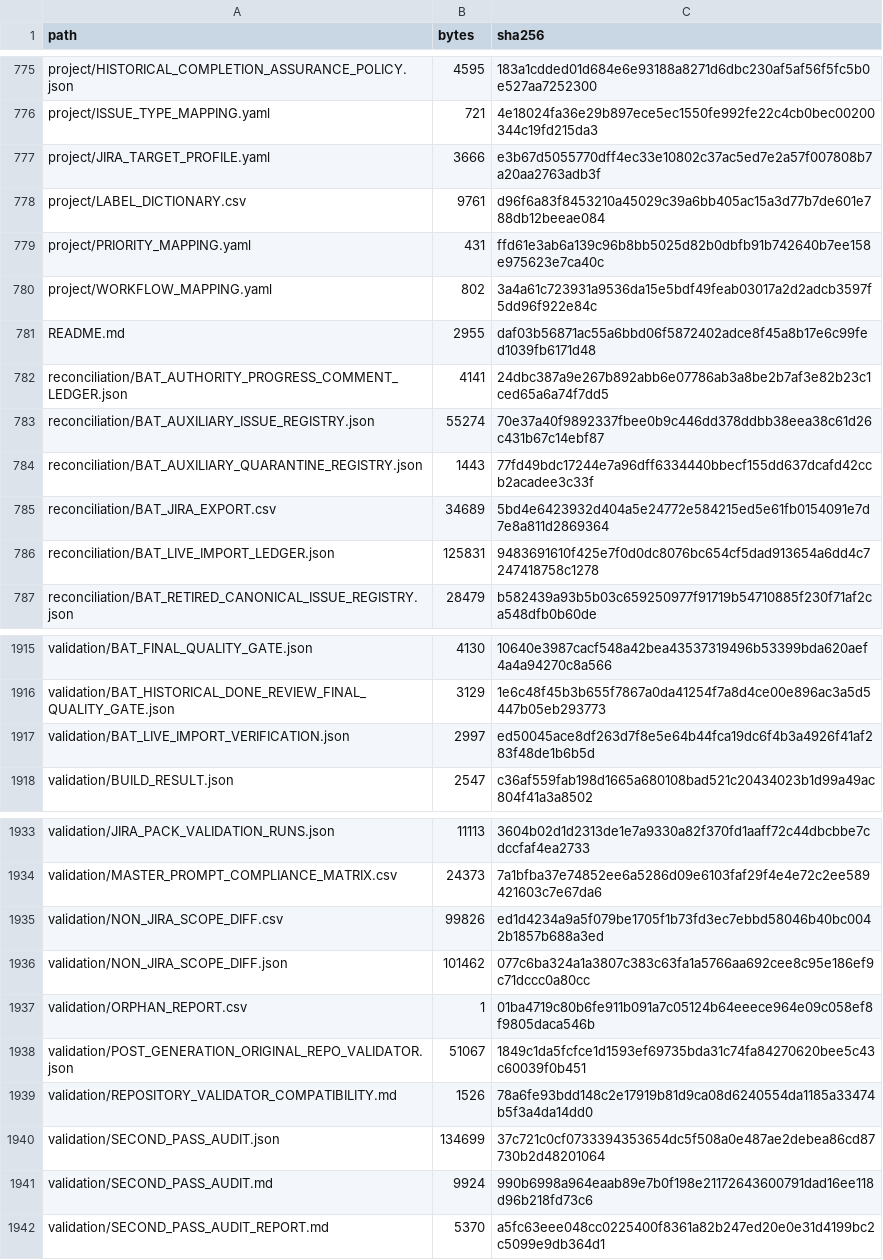
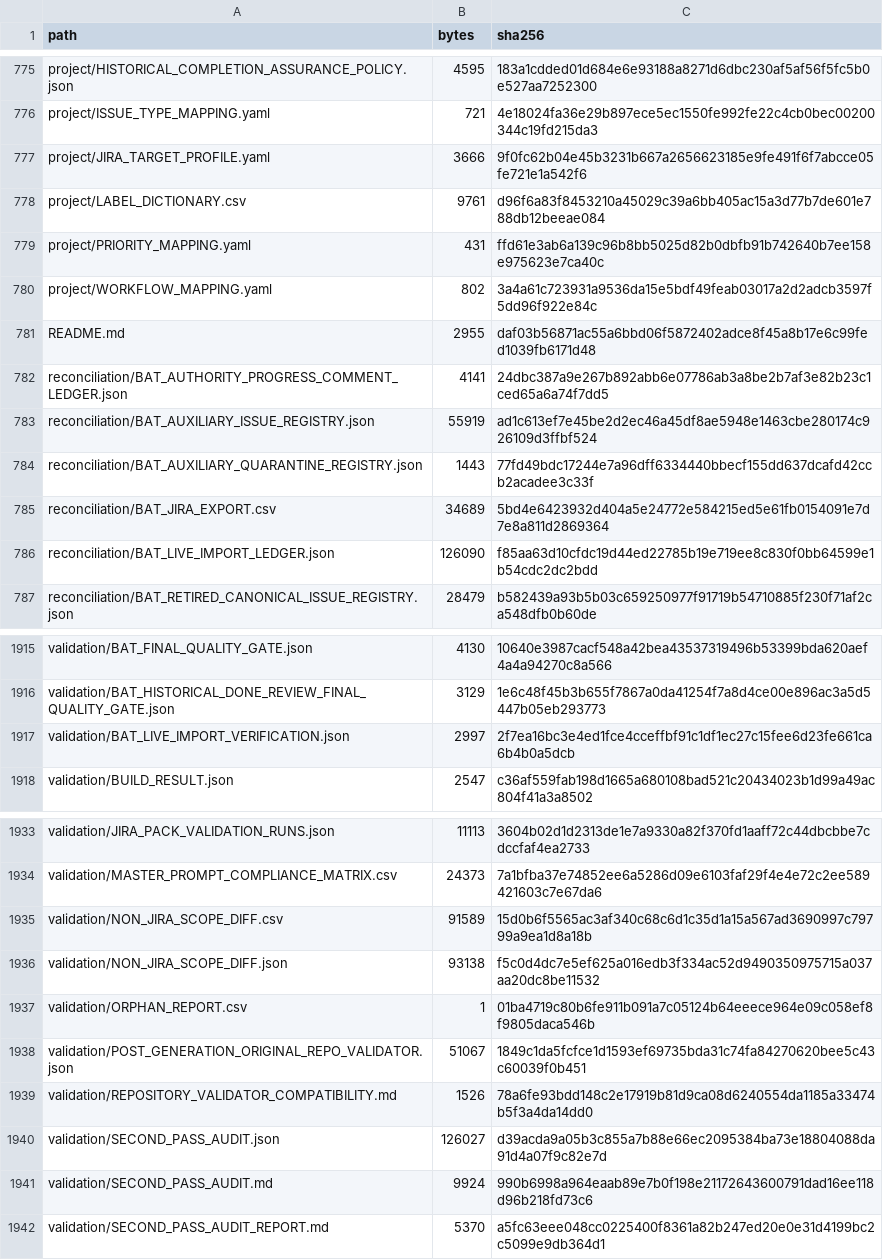
Before and after one commit to KevinSGarrett/BatteredAggieSyndrome, a CSV file: jira/validation/JIRA_FILE_MANIFEST.csv, drawn as a sheet; only a part is shown, gaps mark what is left out.

Commit message:
[process] BAT-661 record Done and reconverge local and live Jira (#623)
Binds the material merge 498fe0e0ae4c7ca5a9e367643d34adc14c72f340 as the authority for
the corrected Week Zero taxonomy and the frozen Texas A&M T-7D checkpoint.

```diff
--- a/jira/validation/JIRA_FILE_MANIFEST.csv
+++ b/jira/validation/JIRA_FILE_MANIFEST.csv
@@ -776,3 +776,3 @@ project/HISTORICAL_COMPLETION_ASSURANCE_POLICY.json,4595,183a1cdded01d684e6e9318
 project/ISSUE_TYPE_MAPPING.yaml,721,4e18024fa36e29b897ece5ec1550fe992fe22c4cb0bec00200344c19fd215da3
-project/JIRA_TARGET_PROFILE.yaml,3666,e3b67d5055770dff4ec33e10802c37ac5ed7e2a57f007808b7a20aa2763adb3f
+project/JIRA_TARGET_PROFILE.yaml,3666,9f0fc62b04e45b3231b667a2656623185e9fe491f6f7abcce05fe721e1a542f6
 project/LABEL_DICTIONARY.csv,9761,d96f6a83f8453210a45029c39a6bb405ac15a3d77b7de601e788db12beeae084
@@ -782,6 +782,6 @@ README.md,2955,daf03b56871ac55a6bbd06f5872402adce8f45a8b17e6c99fed1039fb6171d48
 reconciliation/BAT_AUTHORITY_PROGRESS_COMMENT_LEDGER.json,4141,24dbc387a9e267b892abb6e07786ab3a8be2b7af3e82b23c1ced65a6a74f7dd5
-reconciliation/BAT_AUXILIARY_ISSUE_REGISTRY.json,55274,70e37a40f9892337fbee0b9c446dd378ddbb38eea38c61d26c431b67c14ebf87
+reconciliation/BAT_AUXILIARY_ISSUE_REGISTRY.json,55919,ad1c613ef7e45be2d2ec46a45df8ae5948e1463cbe280174c926109d3ffbf524
 reconciliation/BAT_AUXILIARY_QUARANTINE_REGISTRY.json,1443,77fd49bdc17244e7a96dff6334440bbecf155dd637dcafd42ccb2acadee3c33f
 reconciliation/BAT_JIRA_EXPORT.csv,34689,5bd4e6423932d404a5e24772e584215ed5e61fb0154091e7d7e8a811d2869364
-reconciliation/BAT_LIVE_IMPORT_LEDGER.json,125831,9483691610f425e7f0d0dc8076bc654cf5dad913654a6dd4c7247418758c1278
+reconciliation/BAT_LIVE_IMPORT_LEDGER.json,126090,f85aa63d10cfdc19d44ed22785b19e719ee8c830f0bb64599e1b54cdc2dc2bdd
 reconciliation/BAT_RETIRED_CANONICAL_ISSUE_REGISTRY.json,28479,b582439a93b5b03c659250977f91719b54710885f230f71af2ca548dfb0b60de
@@ -1916,3 +1916,3 @@ validation/BAT_FINAL_QUALITY_GATE.json,4130,10640e3987cacf548a42bea43537319496b5
 validation/BAT_HISTORICAL_DONE_REVIEW_FINAL_QUALITY_GATE.json,3129,1e6c48f45b3b655f7867a0da41254f7a8d4ce00e896ac3a5d5447b05eb293773
-validation/BAT_LIVE_IMPORT_VERIFICATION.json,2997,ed50045ace8df263d7f8e5e64b44fca19dc6f4b3a4926f41af283f48de1b6b5d
+validation/BAT_LIVE_IMPORT_VERIFICATION.json,2997,2f7ea16bc3e4ed1fce4cceffbf91c1df1ec27c15fee6d23fe661ca6b4b0a5dcb
 validation/BUILD_RESULT.json,2547,c36af559fab198d1665a680108bad521c20434023b1d99a49ac804f41a3a8502
@@ -1934,4 +1934,4 @@ validation/JIRA_PACK_VALIDATION_RUNS.json,11113,3604b02d1d2313de1e7a9330a82f370f
 validation/MASTER_PROMPT_COMPLIANCE_MATRIX.csv,24373,7a1bfba37e74852ee6a5286d09e6103faf29f4e4e72c2ee589421603c7e67da6
-validation/NON_JIRA_SCOPE_DIFF.csv,99826,ed1d4234a9a5f079be1705f1b73fd3ec7ebbd58046b40bc0042b1857b688a3ed
-validation/NON_JIRA_SCOPE_DIFF.json,101462,077c6ba324a1a3807c383c63fa1a5766aa692cee8c95e186ef9c71dccc0a80cc
+validation/NON_JIRA_SCOPE_DIFF.csv,91589,15d0b6f5565ac3af340c68c6d1c35d1a15a567ad3690997c79799a9ea1d8a18b
+validation/NON_JIRA_SCOPE_DIFF.json,93138,f5c0d4dc7e5ef625a016edb3f334ac52d9490350975715a037aa20dc8be11532
 validation/ORPHAN_REPORT.csv,1,01ba4719c80b6fe911b091a7c05124b64eeece964e09c058ef8f9805daca546b
@@ -1939,3 +1939,3 @@ validation/POST_GENERATION_ORIGINAL_REPO_VALIDATOR.json,51067,1849c1da5fcfce1d15
 validation/REPOSITORY_VALIDATOR_COMPATIBILITY.md,1526,78a6fe93bdd148c2e17919b81d9ca08d6240554da1185a33474b5f3a4da14dd0
-validation/SECOND_PASS_AUDIT.json,134699,37c721c0cf0733394353654dc5f508a0e487ae2debea86cd87730b2d48201064
+validation/SECOND_PASS_AUDIT.json,126027,d39acda9a05b3c855a7b88e66ec2095384ba73e18804088da91d4a07f9c82e7d
 validation/SECOND_PASS_AUDIT.md,9924,990b6998a964eaab89e7b0f198e21172643600791dad16ee118d96b218fd73c6
```
Also changed, not shown: provenance/PROJECT_FILE_MANIFEST.csv, 11 other files.
